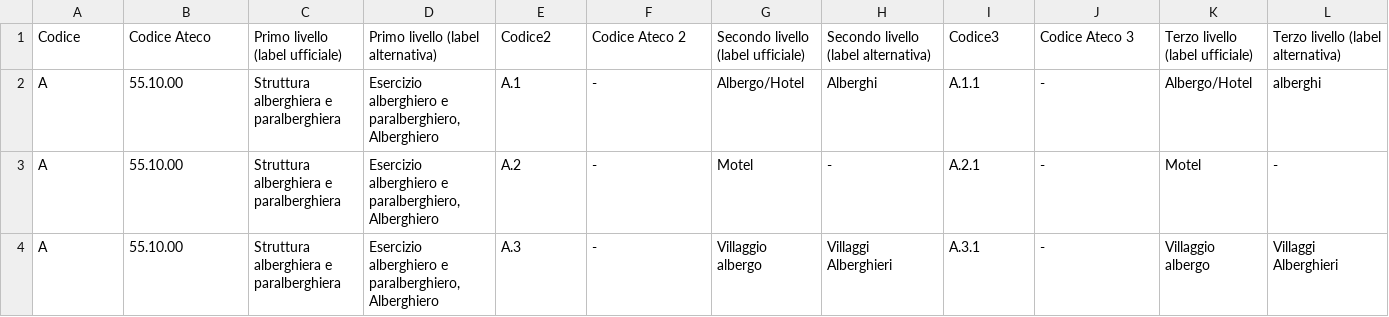
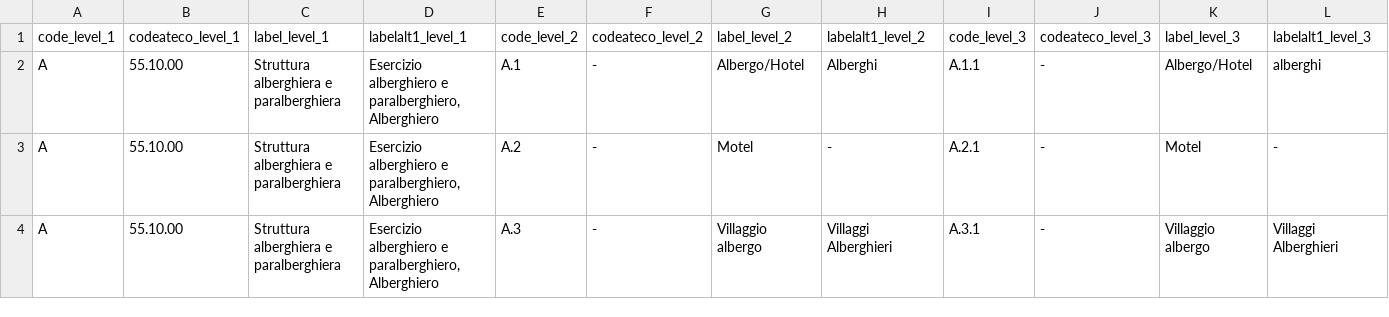
Before and after one commit to italia/daf-ontologie-vocabolari-controllati, a CSV file: VocabolariControllati/ClassificazioniStruttureRicettive/TipologiaStruttureRicettive.csv, drawn as a sheet; only a part is shown; removed rows and columns are numbered as before the commit, all else as after; rows hold the shown columns only; the diff names each change by its address in the sheet, - before the commit and + after, or states it on an @@ line.

Commit message:
Update TipologiaStruttureRicettive.csv

```diff
--- a/VocabolariControllati/ClassificazioniStruttureRicettive/TipologiaStruttureRicettive.csv
+++ b/VocabolariControllati/ClassificazioniStruttureRicettive/TipologiaStruttureRicettive.csv
-row 1: Codice | Codice Ateco | Primo livello (label ufficiale) | Primo livello (label alternativa) | Codice2 | Codice Ateco 2 | Secondo livello (label ufficiale) | Secondo livello (label alternativa) | Codice3 | Codice Ateco 3 | Terzo livello (label ufficiale) | Terzo livello (label alternativa)
+row 1: code_level_1 | codeateco_level_1 | label_level_1 | labelalt1_level_1 | code_level_2 | codeateco_level_2 | label_level_2 | labelalt1_level_2 | code_level_3 | codeateco_level_3 | label_level_3 | labelalt1_level_3
```
